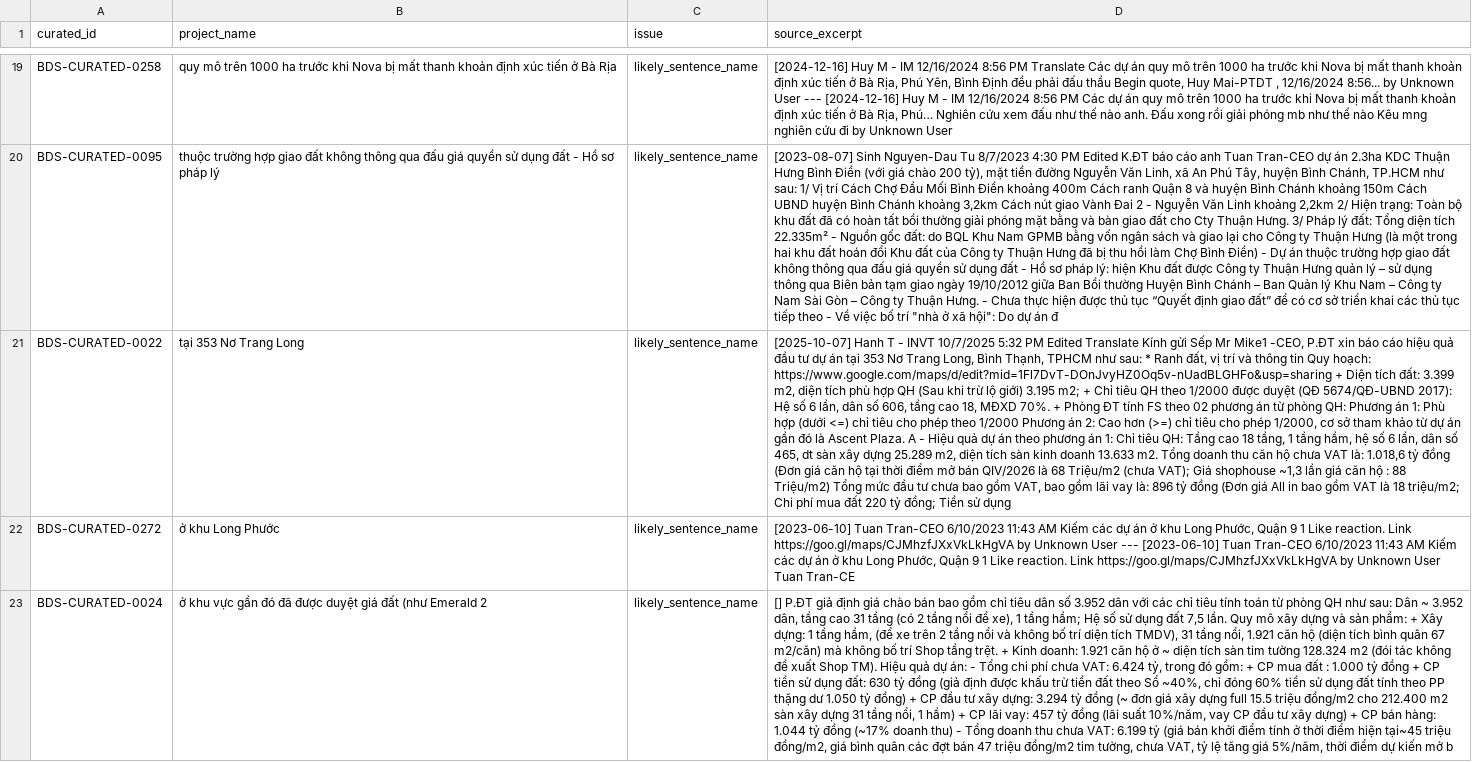
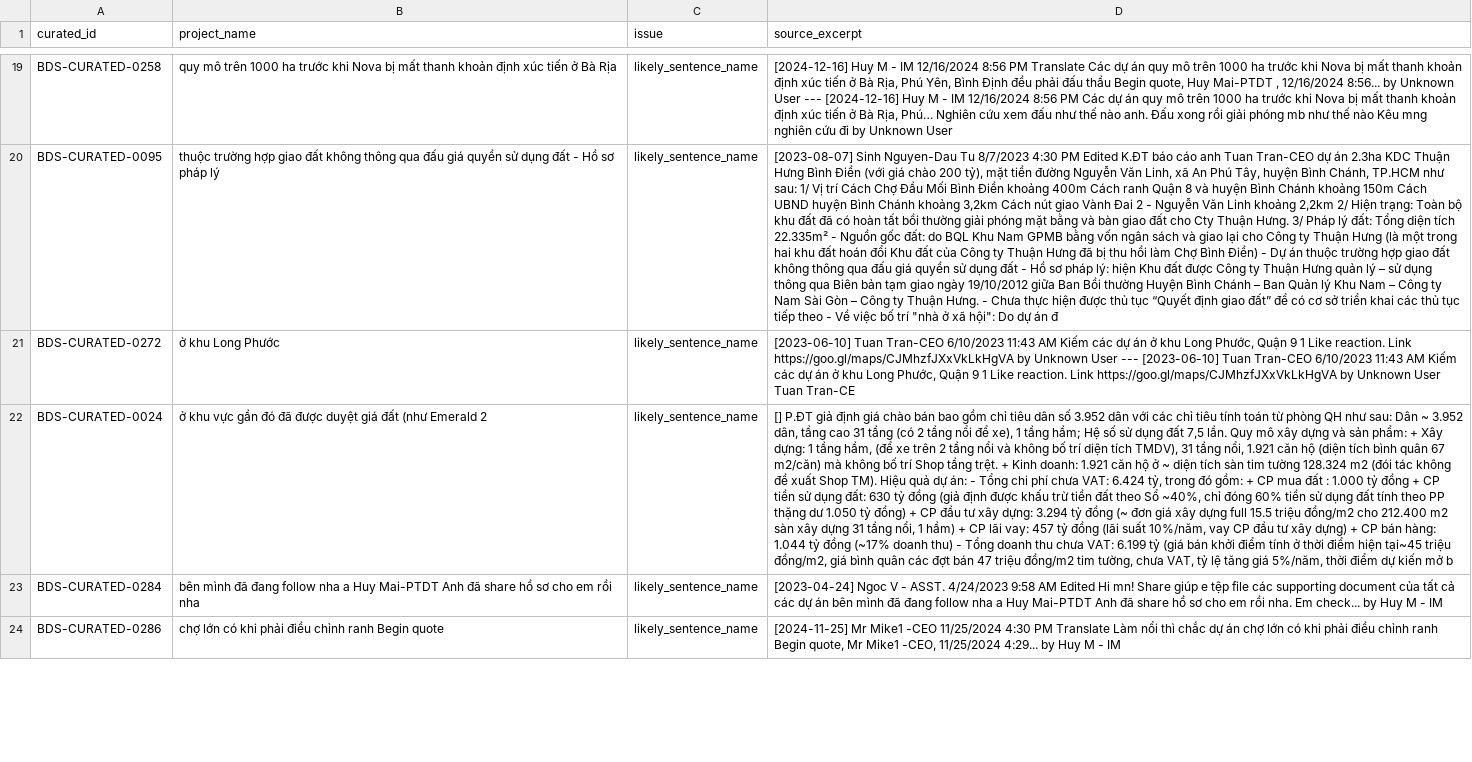
Before and after one commit to dieplamhoa7-gif/Test-AI, a CSV file: projects/bds-project-database/clean_publish_name_gate.csv, drawn as a sheet; only a part is shown, gaps mark what is left out; the shorter side is filled out with more unchanged rows; the diff names each change by its address in the sheet, - before the commit and + after, or states it on an @@ line.

```diff
--- a/projects/bds-project-database/clean_publish_name_gate.csv
+++ b/projects/bds-project-database/clean_publish_name_gate.csv
-row 21: BDS-CURATED-0022 | tại 353 Nơ Trang Long | likely_sentence_name | [2025-10-07] Hanh T - INVT 10/7/2025 5:32 PM Edited Translate Kính gửi Sếp Mr Mike1 -CEO, P.ĐT xin báo cáo hiệu quả đầu tư dự án tại 353 Nơ Trang Long, Bình Thạnh, TPHCM như sau: * Ranh đất, vị trí và thông tin Quy hoạch: https://www.google.com/maps/d/edit?mid=1Fl7DvT-DOnJvyHZ0Oq5v-nUadBLGHFo&usp=sharing + Diện tích đất: 3.399 m2, diện tích phù hợp QH (Sau khi trừ lộ giới) 3.195 m2; + Chỉ tiêu QH theo 1/2000 được duyệt (QĐ 5674/QĐ-UBND 2017): Hệ số 6 lần, dân số 606, tầng cao 18, MĐXD 70%. + Phòng ĐT tính FS theo 02 phương án từ phòng QH: Phương án 1: Phù hợp (dưới <=) chỉ tiêu cho phép theo 1/2000 Phương án 2: Cao hơn (>=) chỉ tiêu cho phép 1/2000, cơ sở tham khảo từ dự án gần đó là Ascent Plaza. A - Hiệu quả dự án theo phương án 1: Chỉ tiêu QH: Tầng cao 18 tầng, 1 tầng hầm, hệ số 6 lần, dân số 465, dt sàn xây dựng 25.289 m2, diện tích sàn kinh doanh 13.633 m2. Tổng doanh thu căn hộ chưa VAT là: 1.018,6 tỷ đồng (Đơn giá căn hộ tại thời điểm mở bán QIV/2026 là 68 Triệu/m2 (chưa VAT); Giá shophouse ~1,3 lần giá căn hộ : 88 Triệu/m2) Tổng mức đầu tư chưa bao gồm VAT, bao gồm lãi vay là: 896 tỷ đồng (Đơn giá All in bao gồm VAT là 18 triệu/m2; Chi phí mua đất 220 tỷ đồng; Tiền sử dụng
```
Also changed, not shown: 11 other files.
